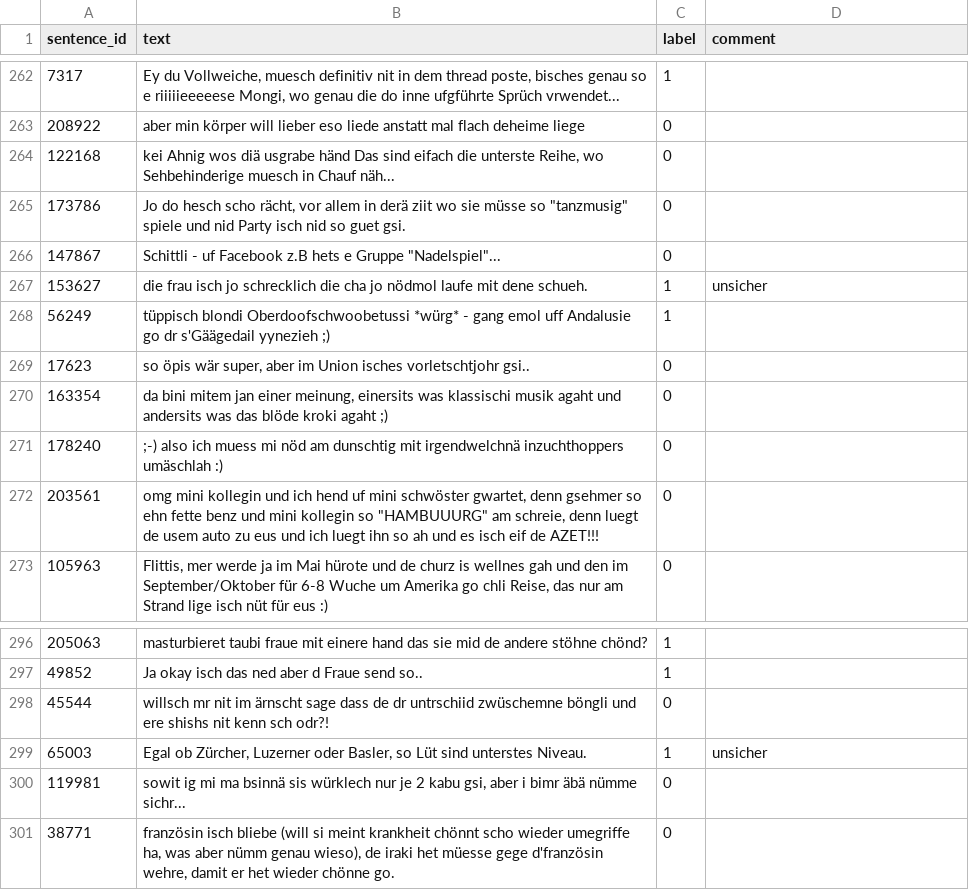
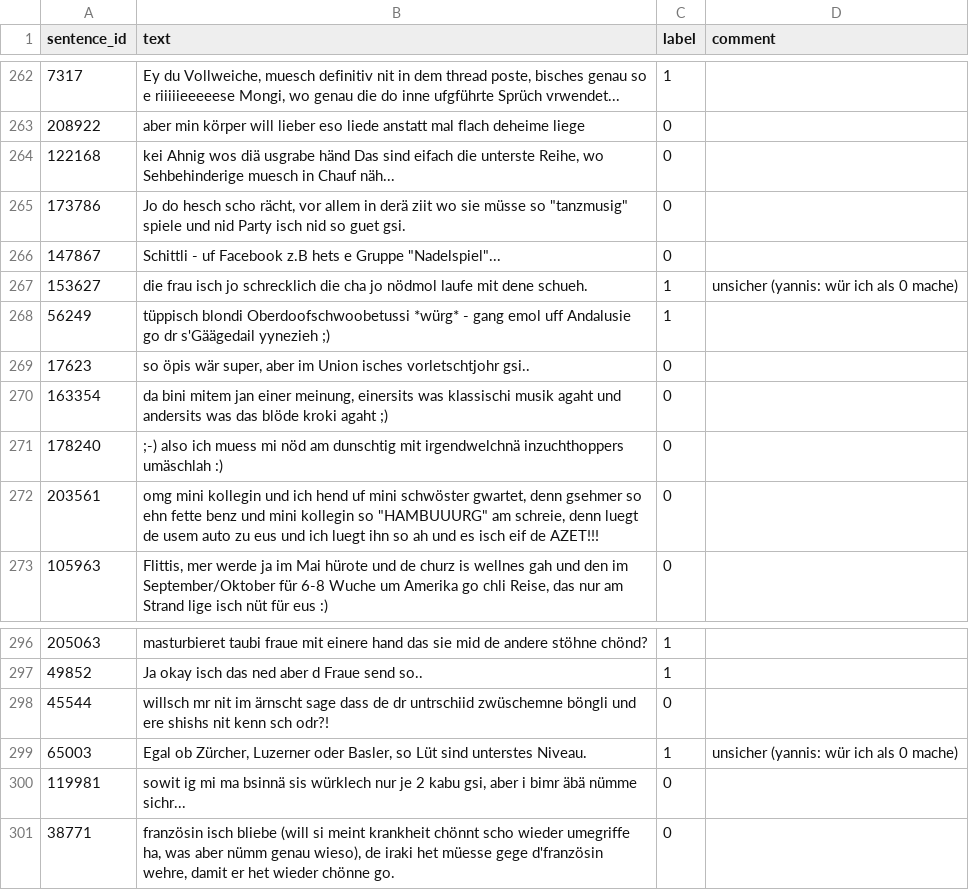
Before and after one commit to dariomonopoli-dev/text-speech-processing, a CSV file: data/annotation_dario_stratified.csv, drawn as a sheet; only a part is shown, gaps mark what is left out; the diff covers the shown part only.

Commit message:
Comments about darios annotation

```diff
--- a/data/annotation_dario_stratified.csv
+++ b/data/annotation_dario_stratified.csv
@@ -266,3 +266,3 @@
 147867,"Schittli - uf Facebook z.B hets e Gruppe ""Nadelspiel""...",0,
-153627,die frau isch jo schrecklich die cha jo nödmol laufe mit dene schueh.,1,unsicher
+153627,die frau isch jo schrecklich die cha jo nödmol laufe mit dene schueh.,1,unsicher (yannis: wür ich als 0 mache)
 56249,tüppisch blondi Oberdoofschwoobetussi *würg* - gang emol uff Andalusie go dr s'Gäägedail yynezieh ;),1,
@@ -298,3 +298,3 @@
 45544,willsch mr nit im ärnscht sage dass de dr untrschiid zwüschemne böngli und ere shishs nit kenn sch odr?!,0,
-65003,"Egal ob Zürcher, Luzerner oder Basler, so Lüt sind unterstes Niveau.",1,unsicher
+65003,"Egal ob Zürcher, Luzerner oder Basler, so Lüt sind unterstes Niveau.",1,unsicher (yannis: wür ich als 0 mache)
 119981,"sowit ig mi ma bsinnä sis würklech nur je 2 kabu gsi, aber i bimr äbä nümme sichr...",0,
```
Also changed, not shown: 5 edited cells elsewhere in this file.
